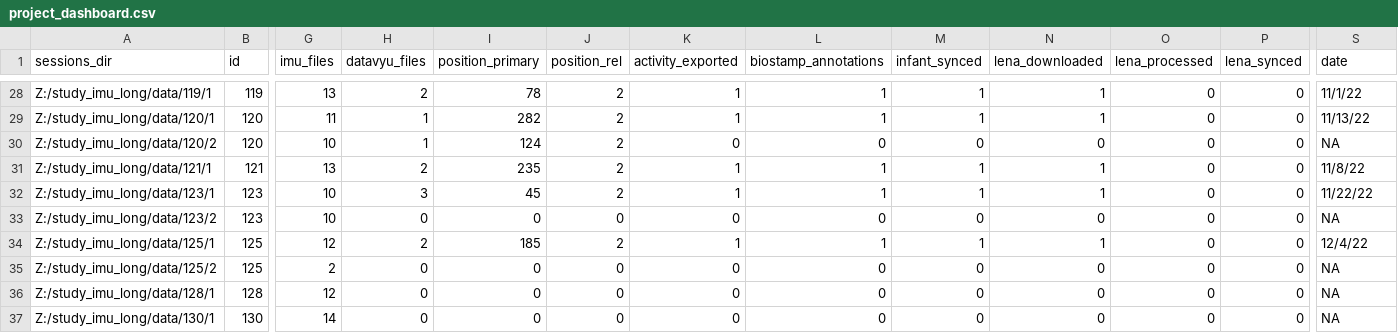
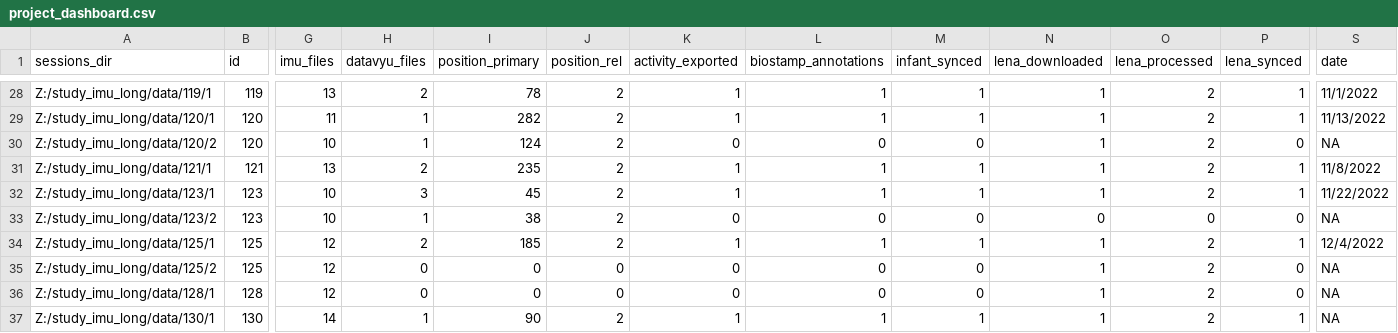
Before and after one commit to JohnFranchak/imu_long, a CSV file: project_status/project_dashboard.csv, drawn as a sheet; only a part is shown, gaps mark what is left out; the diff covers the shown part only; the diff names each change by its address in the sheet, - before the commit and + after, or states it on an @@ line.

Commit message:
udpated lena stuff

```diff
--- a/project_status/project_dashboard.csv
+++ b/project_status/project_dashboard.csv
-O28:O32 (lena_processed): 0
+O28:O32 (lena_processed): 2
-P28:P29 (lena_synced): 0
+P28:P29 (lena_synced): 1
-S28 (date): 11/1/22
+S28 (date): 11/1/2022
-S29 (date): 11/13/22
+S29 (date): 11/13/2022
-N30 (lena_downloaded): 0
+N30 (lena_downloaded): 1
-P31:P32 (lena_synced): 0
+P31:P32 (lena_synced): 1
-S31 (date): 11/8/22
+S31 (date): 11/8/2022
-S32 (date): 11/22/22
+S32 (date): 11/22/2022
-H33 (datavyu_files): 0
+H33 (datavyu_files): 1
-I33 (position_primary): 0
+I33 (position_primary): 38
-J33 (position_rel): 0
+J33 (position_rel): 2
-O34:O37 (lena_processed): 0
+O34:O37 (lena_processed): 2
-P34 (lena_synced): 0
+P34 (lena_synced): 1
-S34 (date): 12/4/22
+S34 (date): 12/4/2022
-G35 (imu_files): 2
+G35 (imu_files): 12
-N35:N37 (lena_downloaded): 0
+N35:N37 (lena_downloaded): 1
-H37 (datavyu_files): 0
+H37 (datavyu_files): 1
-I37 (position_primary): 0
+I37 (position_primary): 90
-J37 (position_rel): 0
+J37 (position_rel): 2
-K37 (activity_exported): 0
+K37 (activity_exported): 1
-L37 (biostamp_annotations): 0
+L37 (biostamp_annotations): 1
-M37 (infant_synced): 0
+M37 (infant_synced): 1
-P37 (lena_synced): 0
+P37 (lena_synced): 1
```
Also changed, not shown: 30 edited cells elsewhere in this file, 2 other files.
